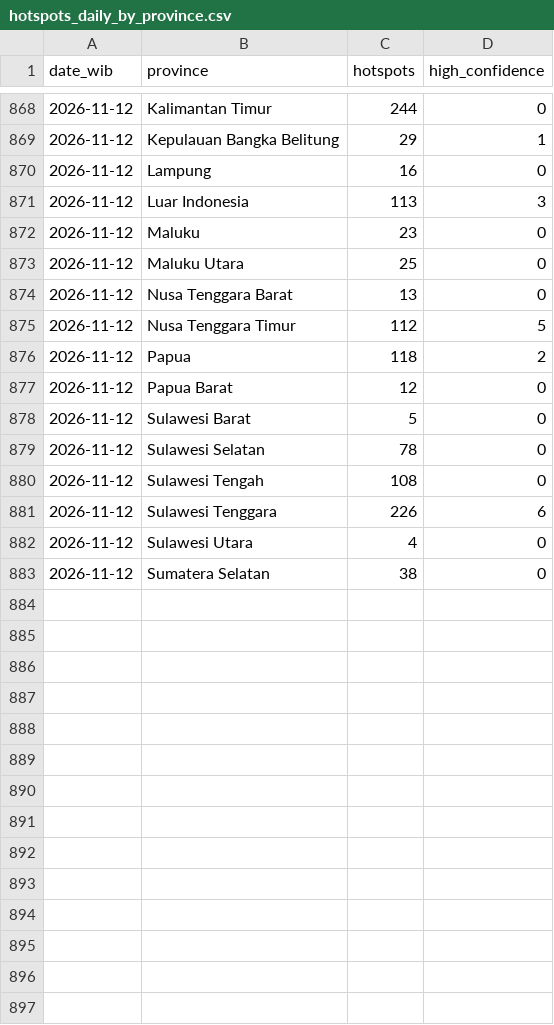
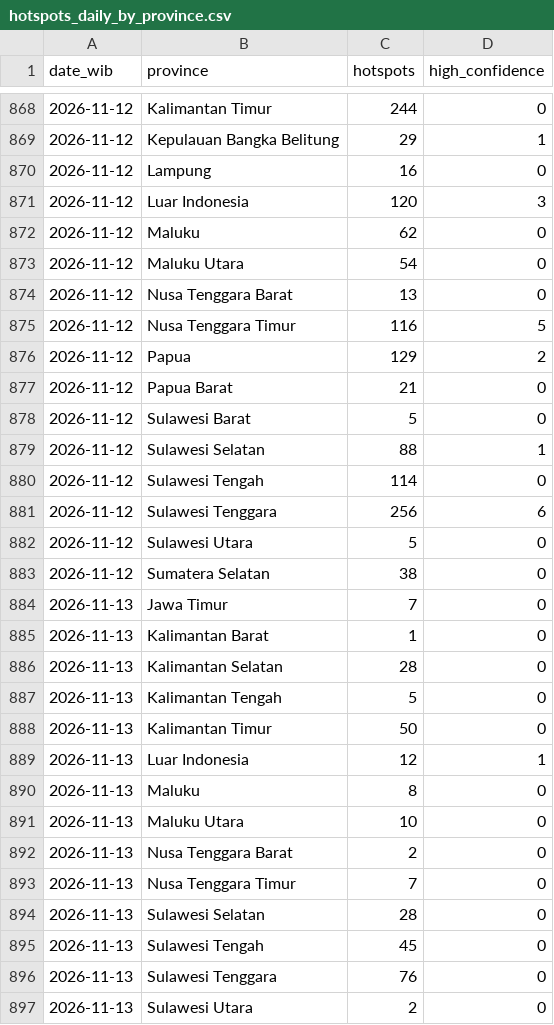
Before and after one commit to Din131/indonesia-haze-monitor, a CSV file: data/hotspots_daily_by_province.csv, drawn as a sheet; only a part is shown, gaps mark what is left out.

```diff
--- a/data/hotspots_daily_by_province.csv
+++ b/data/hotspots_daily_by_province.csv
@@ -870,14 +870,28 @@ date_wib,province,hotspots,high_confidence
 2026-11-12,Lampung,16,0
-2026-11-12,Luar Indonesia,113,3
-2026-11-12,Maluku,23,0
-2026-11-12,Maluku Utara,25,0
+2026-11-12,Luar Indonesia,120,3
+2026-11-12,Maluku,62,0
+2026-11-12,Maluku Utara,54,0
 2026-11-12,Nusa Tenggara Barat,13,0
-2026-11-12,Nusa Tenggara Timur,112,5
-2026-11-12,Papua,118,2
-2026-11-12,Papua Barat,12,0
+2026-11-12,Nusa Tenggara Timur,116,5
+2026-11-12,Papua,129,2
+2026-11-12,Papua Barat,21,0
 2026-11-12,Sulawesi Barat,5,0
-2026-11-12,Sulawesi Selatan,78,0
-2026-11-12,Sulawesi Tengah,108,0
-2026-11-12,Sulawesi Tenggara,226,6
-2026-11-12,Sulawesi Utara,4,0
+2026-11-12,Sulawesi Selatan,88,1
+2026-11-12,Sulawesi Tengah,114,0
+2026-11-12,Sulawesi Tenggara,256,6
+2026-11-12,Sulawesi Utara,5,0
 2026-11-12,Sumatera Selatan,38,0
+2026-11-13,Jawa Timur,7,0
+2026-11-13,Kalimantan Barat,1,0
+2026-11-13,Kalimantan Selatan,28,0
+2026-11-13,Kalimantan Tengah,5,0
+2026-11-13,Kalimantan Timur,50,0
+2026-11-13,Luar Indonesia,12,1
+2026-11-13,Maluku,8,0
+2026-11-13,Maluku Utara,10,0
+2026-11-13,Nusa Tenggara Barat,2,0
+2026-11-13,Nusa Tenggara Timur,7,0
+2026-11-13,Sulawesi Selatan,28,0
+2026-11-13,Sulawesi Tengah,45,0
+2026-11-13,Sulawesi Tenggara,76,0
+2026-11-13,Sulawesi Utara,2,0
```
Also changed, not shown: data/run_log.csv, 7 other files.
